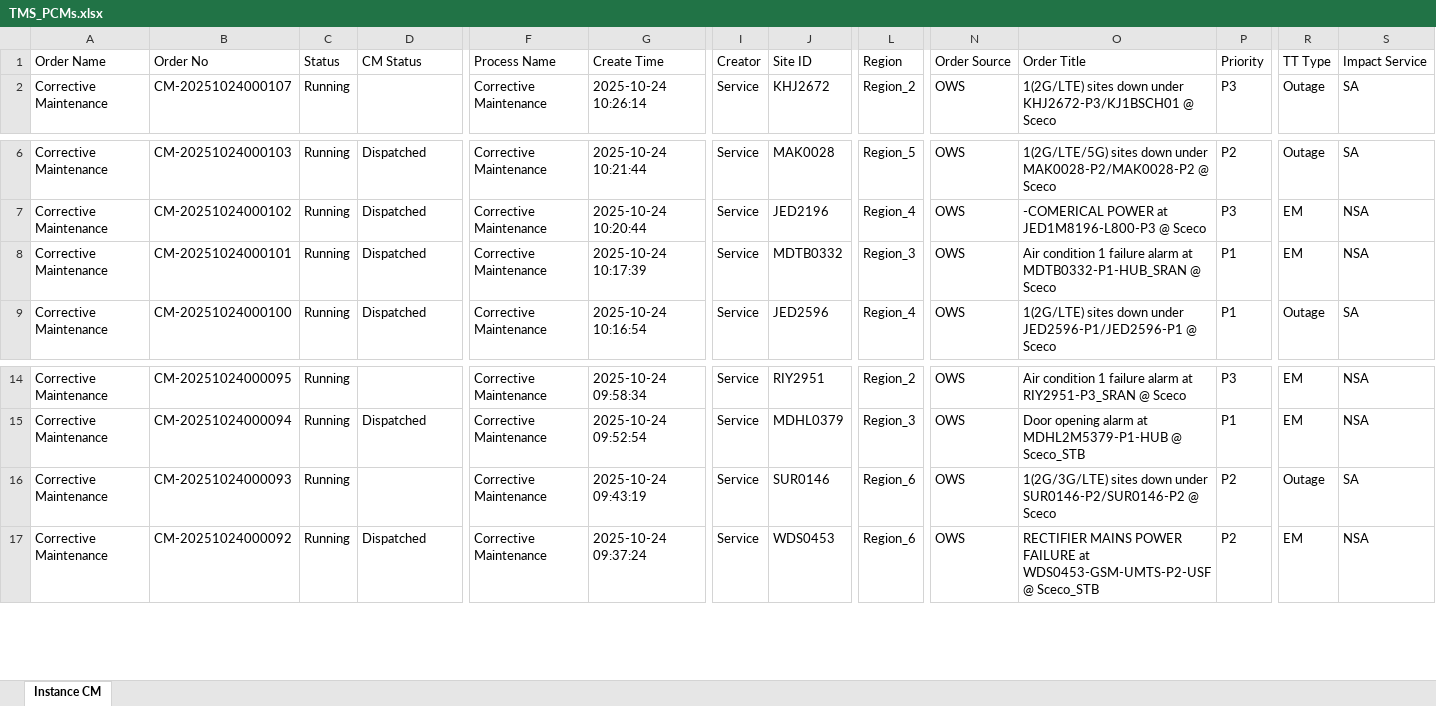
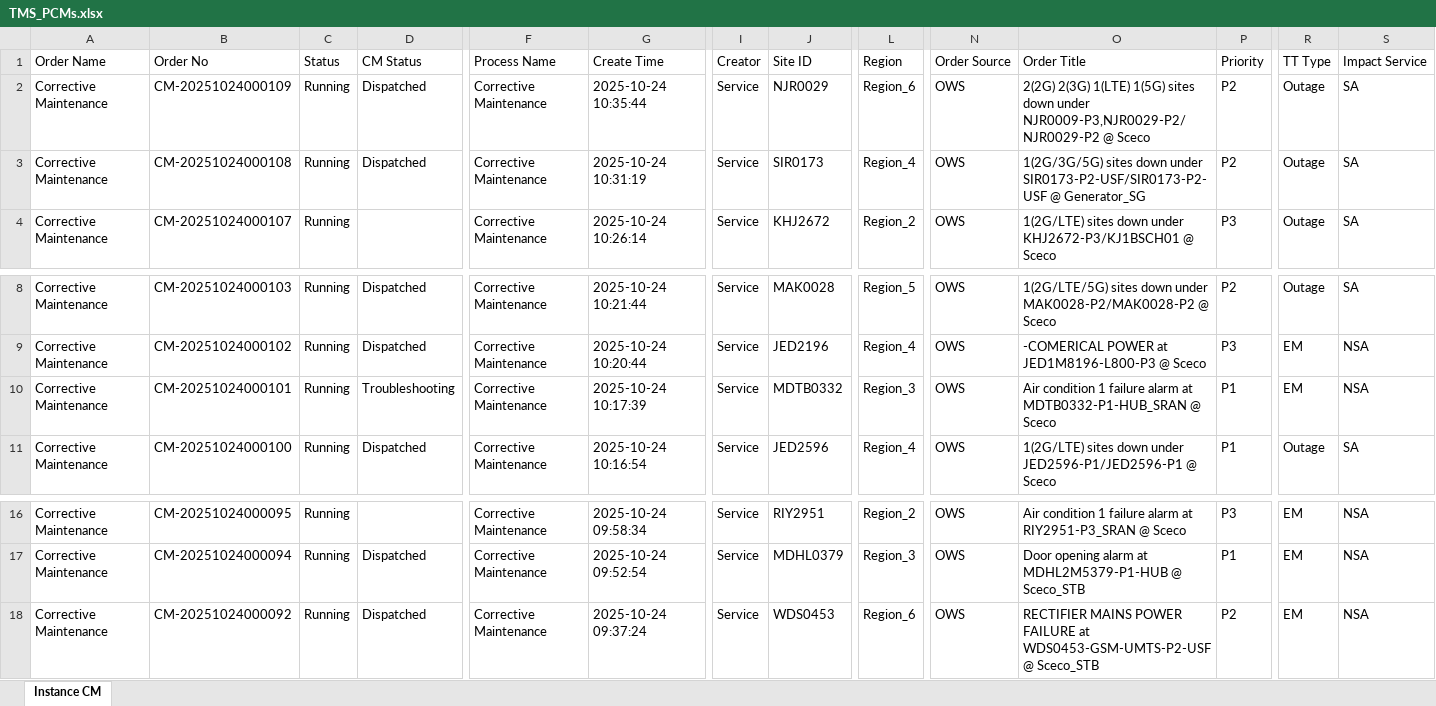
Before and after one commit to decosaro/tms_running, an Excel workbook: TMS_PCMs.xlsx, sheet Instance CM, drawn as a sheet; only a part is shown, gaps mark what is left out; values as stored, in another font and other column widths than the file's, no borders; removed rows and columns are numbered as before the commit, all else as after; rows hold the shown columns only; the diff names each change by its address in the sheet, - before the commit and + after, or states it on an @@ line.

Commit message:
Updated TMS_PCMs.xlsx from OneDrive

```diff
--- a/TMS_PCMs.xlsx (sheet Instance CM)
+++ b/TMS_PCMs.xlsx (sheet Instance CM)
+row 2: Corrective Maintenance | CM-20251024000109 | Running | Dispatched | Corrective Maintenance | 2025-10-24 10:35:44 | Service | NJR0029 | Region_6 | OWS | 2(2G) 2(3G) 1(LTE) 1(5G) sites down under NJR0009-P3,NJR0029-P2/NJR0029-P2 @ Sceco | P2 | Outage | SA
+row 3: Corrective Maintenance | CM-20251024000108 | Running | Dispatched | Corrective Maintenance | 2025-10-24 10:31:19 | Service | SIR0173 | Region_4 | OWS | 1(2G/3G/5G) sites down under SIR0173-P2-USF/SIR0173-P2-USF @ Generator_SG | P2 | Outage | SA
-D10 (CM Status): Dispatched
+D10 (CM Status): Troubleshooting
-row 16: Corrective Maintenance | CM-20251024000093 | Running |  | Corrective Maintenance | 2025-10-24 09:43:19 | Service | SUR0146 | Region_6 | OWS | 1(2G/3G/LTE) sites down under SUR0146-P2/SUR0146-P2 @ Sceco | P2 | Outage | SA
```
